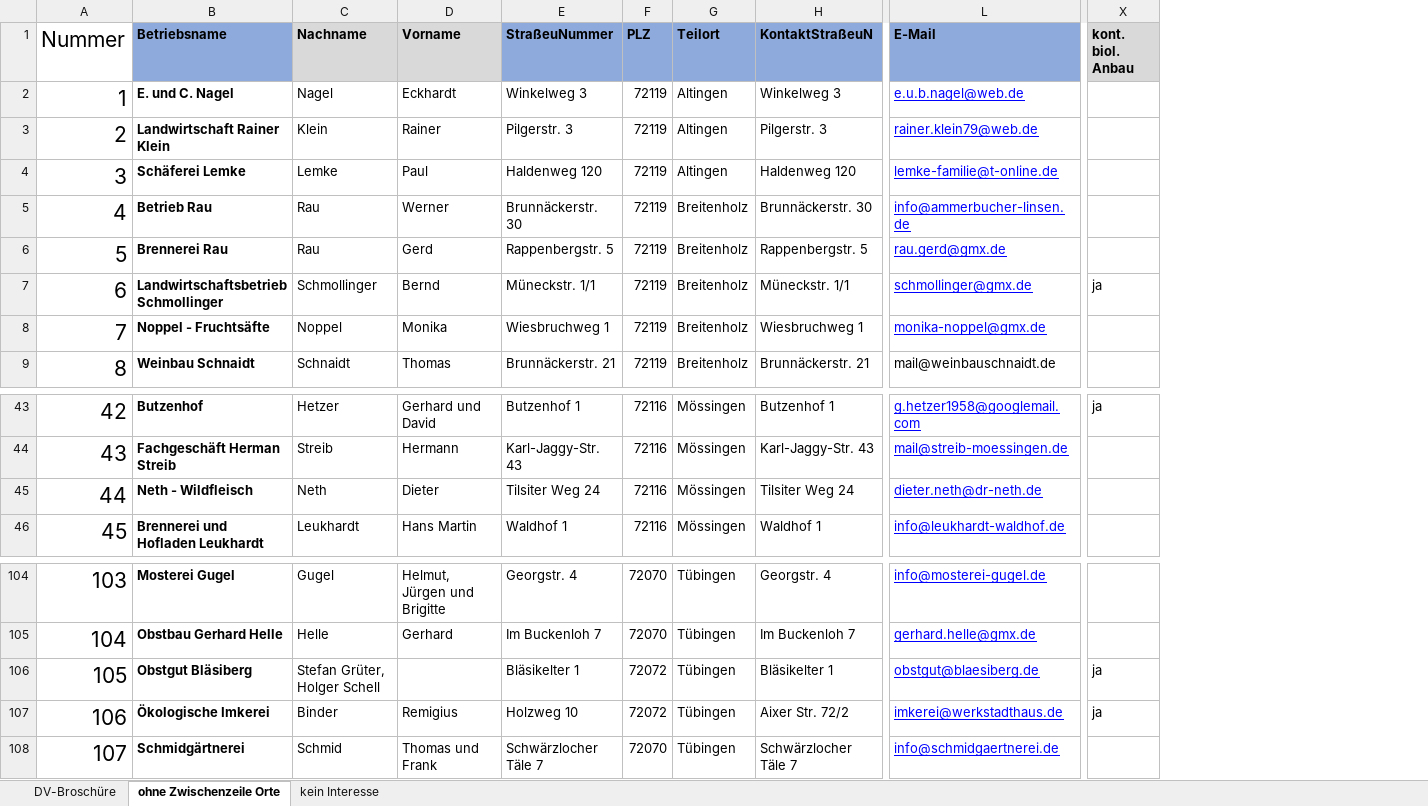
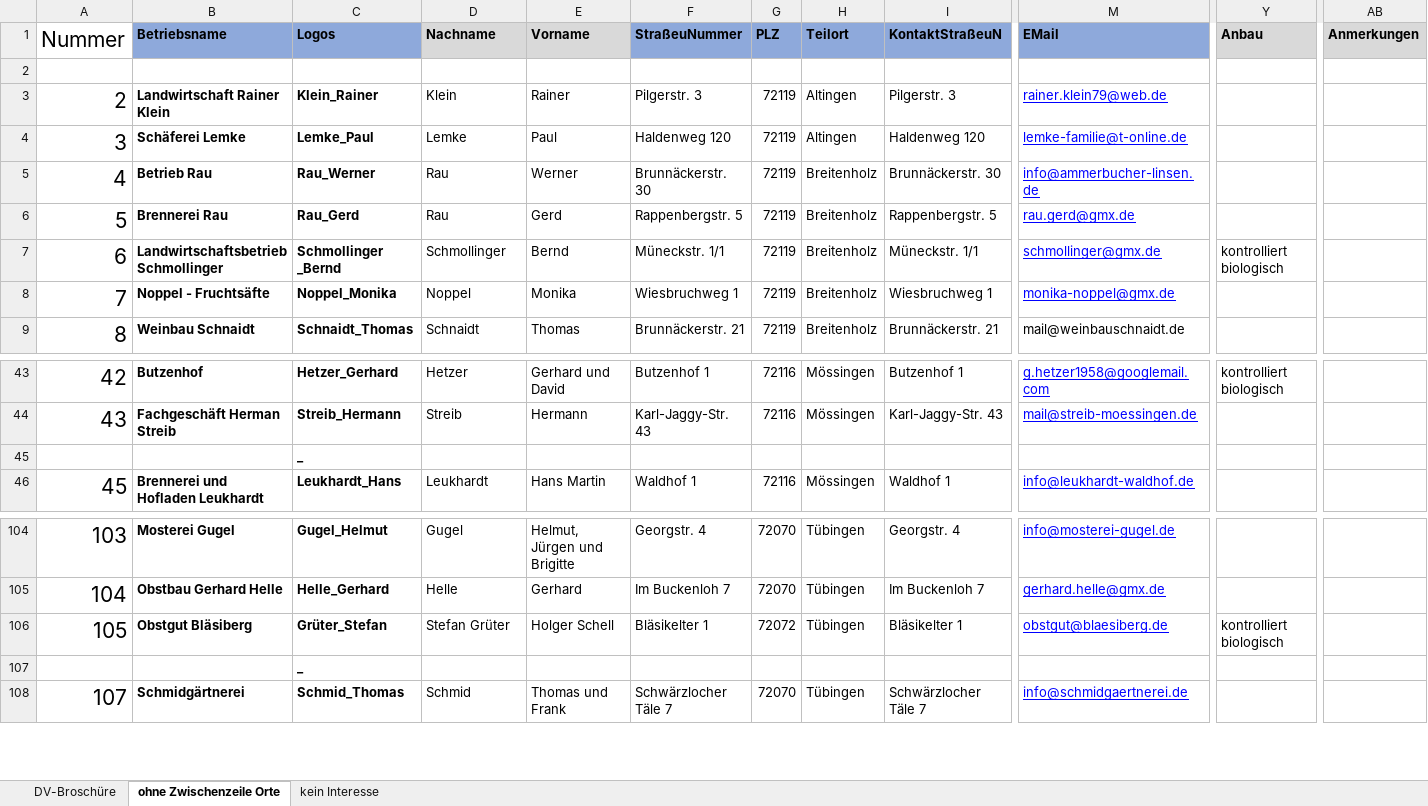
Before and after one commit to timow98/DV_WebGIS, an Excel workbook: DV-Gesamtliste_2021_12_bearbeitet.xlsx, sheet ohne Zwischenzeile Orte, drawn as a sheet; only a part is shown, gaps mark what is left out; values as stored, in another font and other column widths than the file's, no borders; removed rows and columns are numbered as before the commit, all else as after; rows hold the shown columns only; the diff covers the shown part only; the diff names each change by its address in the sheet, - before the commit and + after, or states it on an @@ line.

```diff
--- a/DV-Gesamtliste_2021_12_bearbeitet.xlsx (sheet ohne Zwischenzeile Orte)
+++ b/DV-Gesamtliste_2021_12_bearbeitet.xlsx (sheet ohne Zwischenzeile Orte)
+column C (Logos), rows 3-9: Klein_Rainer | Lemke_Paul | Rau_Werner | Rau_Gerd | Schmollinger _Bernd | Noppel_Monika | Schnaidt_Thomas; rows 43-46: Hetzer_Gerhard | Streib_Hermann | _ | Leukhardt_Hans; rows 104-108: Gugel_Helmut | Helle_Gerhard | Grüter_Stefan | _ | Schmid_Thomas
-column X (kont. biol. Anbau), row 7: ja; row 43: ja; rows 106-107: ja | ja
+column Y (Anbau), row 7: kontrolliert biologisch; row 43: kontrolliert biologisch; row 106: kontrolliert biologisch
+column AB (Anmerkungen), empty
-M1: E-Mail
+M1: EMail
-row 2: 1 | E. und C. Nagel | Nagel | Eckhardt | Winkelweg 3 | 72119 | Altingen | Winkelweg 3 | e.u.b.nagel@web.de
+row 2: (empty)
-A45 (Nummer): 44
+A45 (Nummer): (empty)
-B45 (Betriebsname): Neth - Wildfleisch
+B45 (Betriebsname): (empty)
-D45 (Nachname): Neth
+D45 (Nachname): (empty)
-E45 (Vorname): Dieter
+E45 (Vorname): (empty)
-F45 (StraßeuNummer): Tilsiter Weg 24
+F45 (StraßeuNummer): (empty)
-G45 (PLZ): 72116
+G45 (PLZ): (empty)
-H45 (Teilort): Mössingen
+H45 (Teilort): (empty)
-I45 (KontaktStraßeuN): Tilsiter Weg 24
+I45 (KontaktStraßeuN): (empty)
-M45 (EMail): dieter.neth@dr-neth.de
+M45 (EMail): (empty)
-D106 (Nachname): Stefan Grüter, Holger Schell
+D106 (Nachname): Stefan Grüter
-E106 (Vorname): (empty)
+E106 (Vorname): Holger Schell
-A107 (Nummer): 106
+A107 (Nummer): (empty)
-B107 (Betriebsname): Ökologische Imkerei
+B107 (Betriebsname): (empty)
-D107 (Nachname): Binder
+D107 (Nachname): (empty)
-E107 (Vorname): Remigius
+E107 (Vorname): (empty)
-F107 (StraßeuNummer): Holzweg 10
+F107 (StraßeuNummer): (empty)
-G107 (PLZ): 72072
+G107 (PLZ): (empty)
-H107 (Teilort): Tübingen
+H107 (Teilort): (empty)
-I107 (KontaktStraßeuN): Aixer Str. 72/2
+I107 (KontaktStraßeuN): (empty)
-M107 (EMail): imkerei@werkstadthaus.de
+M107 (EMail): (empty)
```
Also changed, not shown: 30 edited cells elsewhere in this sheet, sheet kein Interesse.
